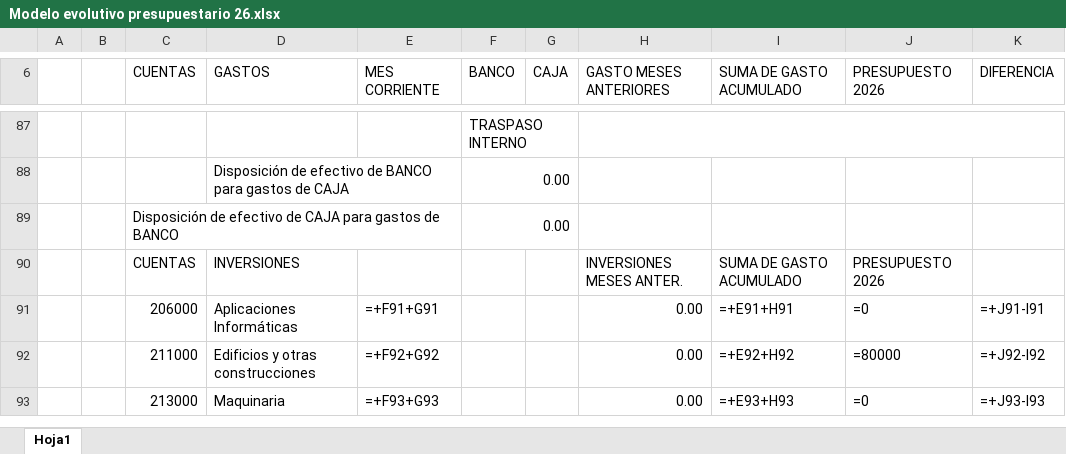
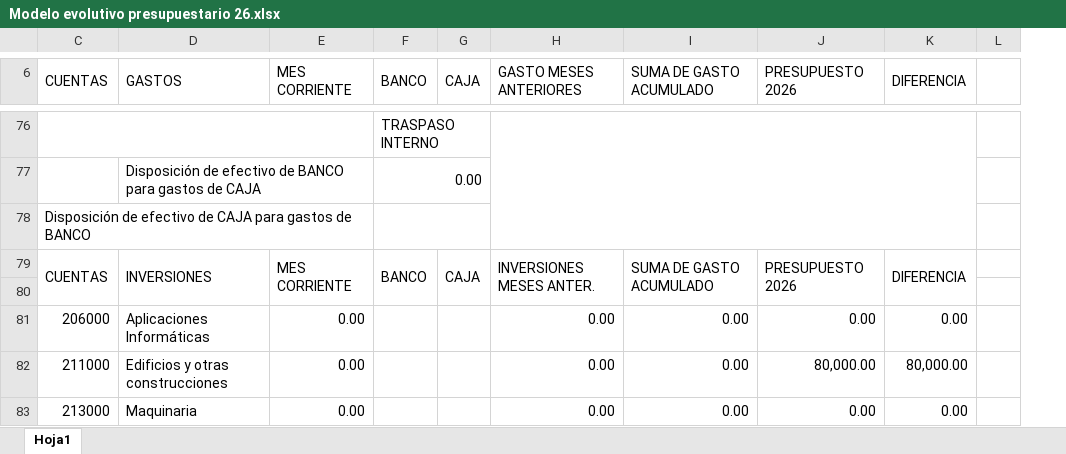
Before and after one commit to TonyBlanco/SHILLONG-CONTABILIDAD, an Excel workbook: ui/Modelo evolutivo presupuestario 26.xlsx, sheet Hoja1, drawn as a sheet; only a part is shown, gaps mark what is left out; values as stored, in another font and other column widths than the file's, no cell formats; formulas without a stored value are shown as written; charts and pictures not drawn; removed rows and columns are numbered as before the commit, all else as after; the diff covers the shown part only; the diff names each change by its address in the sheet, - before the commit and + after, or states it on an @@ line.

```diff
--- a/ui/Modelo evolutivo presupuestario 26.xlsx (sheet Hoja1)
+++ b/ui/Modelo evolutivo presupuestario 26.xlsx (sheet Hoja1)
@@ column A hidden, empty @@
@@ column B hidden, empty @@
+column L, empty
+C6:C7 merged
+D6:D7 merged
+E6:E7 merged
+F6:F7 merged
+G6:G7 merged
+H6:H7 merged
+I6:I7 merged
+J6:J7 merged
+K6:K7 merged
+C76:E76 merged
-H87:K87 merged
+H76:K78 merged
-F78 (BANCO): 0.00
+F78 (BANCO): (empty)
+C79:C80 merged
+D79:D80 merged
-E79 (MES CORRIENTE): (empty)
+E79 (MES CORRIENTE): MES CORRIENTE
+E79:E80 merged
-F79 (BANCO): (empty)
+F79 (BANCO): BANCO
+F79:F80 merged
-G79 (CAJA): (empty)
+G79 (CAJA): CAJA
+G79:G80 merged
+H79:H80 merged
+I79:I80 merged
+J79:J80 merged
-K79 (DIFERENCIA): (empty)
+K79 (DIFERENCIA): DIFERENCIA
+K79:K80 merged
+row 80: (empty)
-E81 (MES CORRIENTE): =+F91+G91
+E81 (MES CORRIENTE): 0.00
-I81 (SUMA DE GASTO ACUMULADO): =+E91+H91
+I81 (SUMA DE GASTO ACUMULADO): 0.00
-J81 (PRESUPUESTO 2026): =0
+J81 (PRESUPUESTO 2026): 0.00
-K81 (DIFERENCIA): =+J91-I91
+K81 (DIFERENCIA): 0.00
-E82 (MES CORRIENTE): =+F92+G92
+E82 (MES CORRIENTE): 0.00
-I82 (SUMA DE GASTO ACUMULADO): =+E92+H92
+I82 (SUMA DE GASTO ACUMULADO): 0.00
-J82 (PRESUPUESTO 2026): =80000
+J82 (PRESUPUESTO 2026): 80,000.00
-K82 (DIFERENCIA): =+J92-I92
+K82 (DIFERENCIA): 80,000.00
-E83 (MES CORRIENTE): =+F93+G93
+E83 (MES CORRIENTE): 0.00
-I83 (SUMA DE GASTO ACUMULADO): =+E93+H93
+I83 (SUMA DE GASTO ACUMULADO): 0.00
-J83 (PRESUPUESTO 2026): =0
+J83 (PRESUPUESTO 2026): 0.00
-K83 (DIFERENCIA): =+J93-I93
+K83 (DIFERENCIA): 0.00
```
Also changed, not shown: 185 added rows, 77 removed rows, 32 edited cells and merged cells elsewhere in this sheet, cell formats, formulas that keep their value, hidden cells, charts or pictures.
